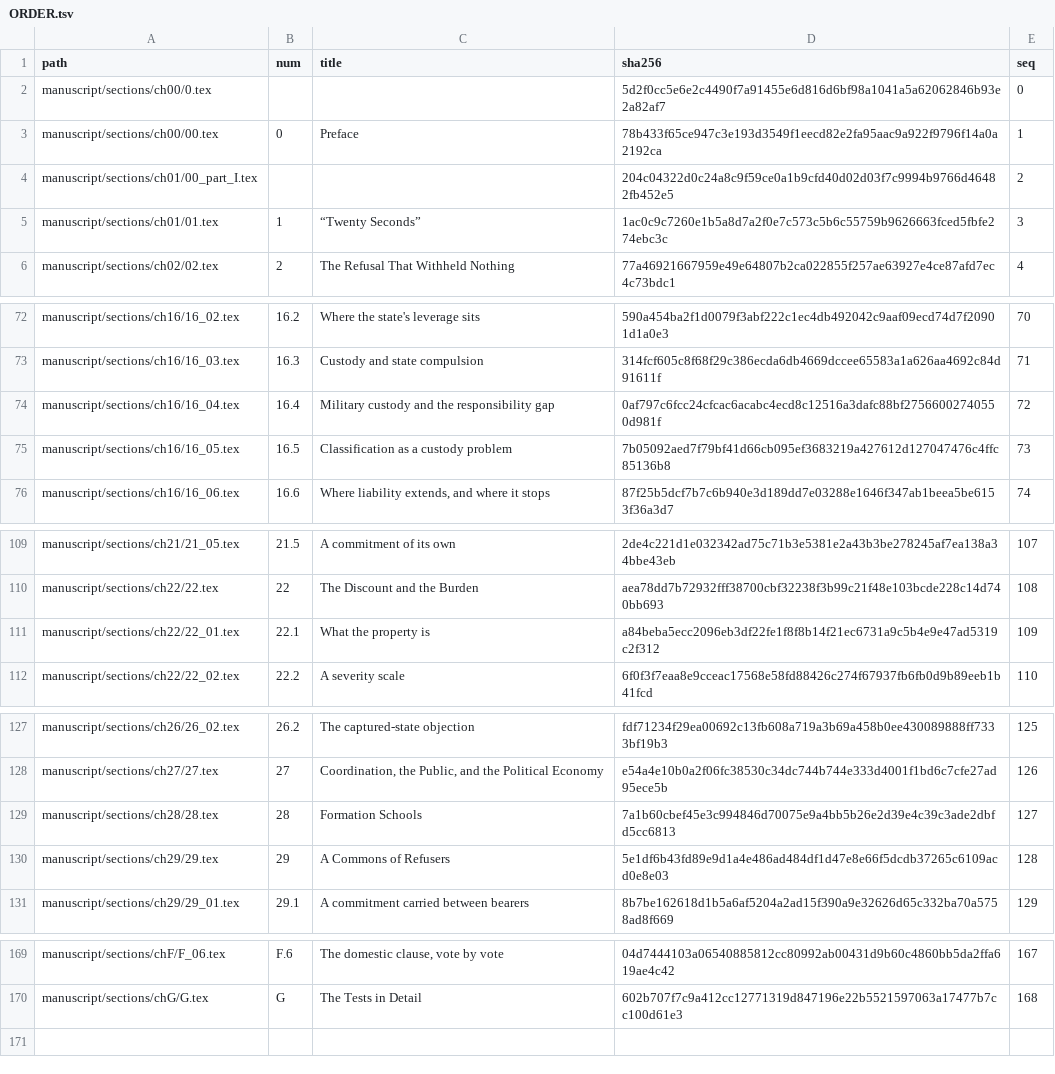
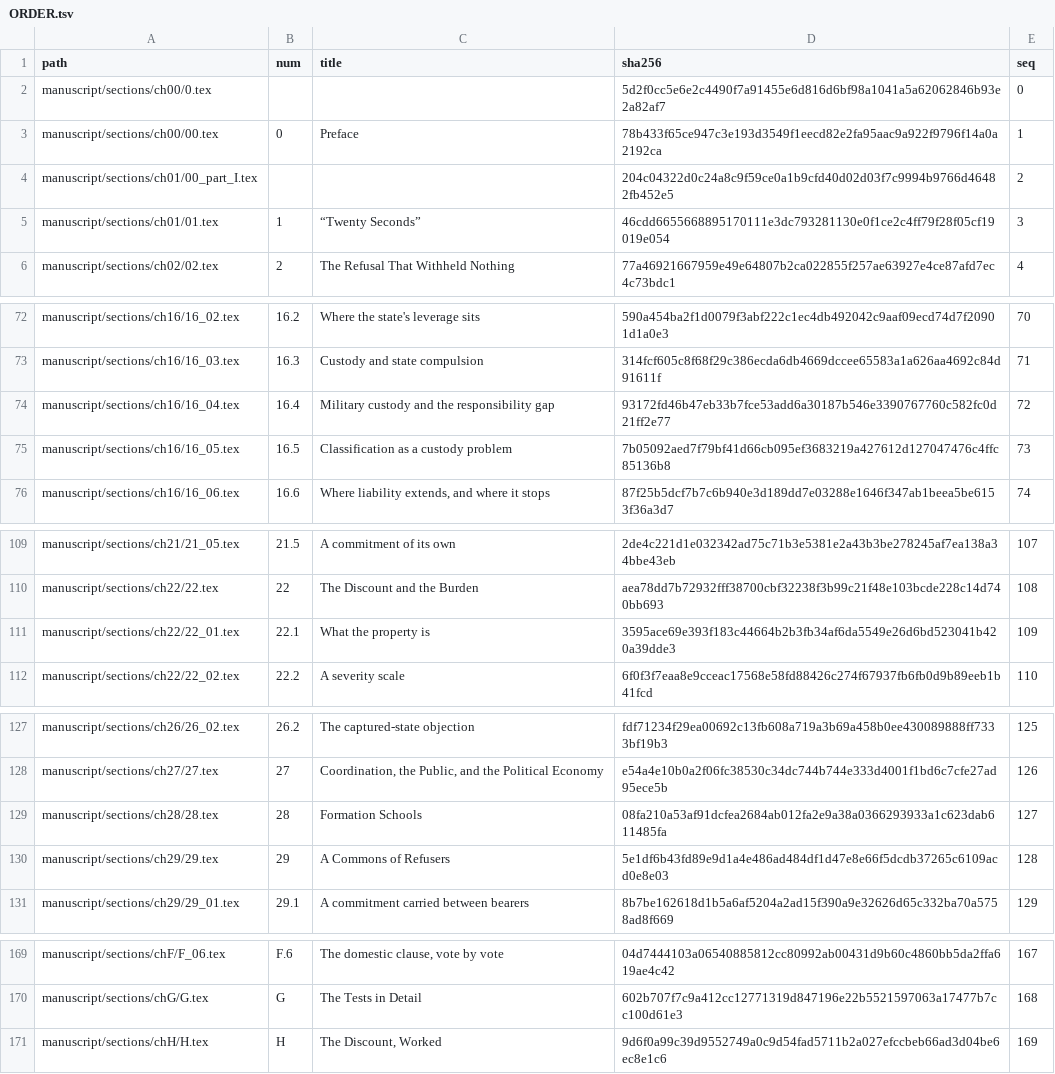
Before and after one commit to iterabloom/antifascist.intelligence, a TSV file: manuscript/sections/ORDER.tsv, drawn as a sheet; only a part is shown, gaps mark what is left out; the diff covers the shown part only.

```diff
--- a/manuscript/sections/ORDER.tsv
+++ b/manuscript/sections/ORDER.tsv
@@ -4,3 +4,3 @@ manuscript/sections/ch00/00.tex	0	Preface	78b433f65ce947c3e193d3549f1eecd82e2fa9
 manuscript/sections/ch01/00_part_I.tex			204c04322d0c24a8c9f59ce0a1b9cfd40d02d03f7c9994b9766d46482fb452e5	2
-manuscript/sections/ch01/01.tex	1	“Twenty Seconds”	1ac0c9c7260e1b5a8d7a2f0e7c573c5b6c55759b9626663fced5fbfe274ebc3c	3
+manuscript/sections/ch01/01.tex	1	“Twenty Seconds”	46cdd6655668895170111e3dc793281130e0f1ce2c4ff79f28f05cf19019e054	3
 manuscript/sections/ch02/02.tex	2	The Refusal That Withheld Nothing	77a46921667959e49e64807b2ca022855f257ae63927e4ce87afd7ec4c73bdc1	4
@@ -73,3 +73,3 @@ manuscript/sections/ch16/16_02.tex	16.2	Where the state's leverage sits	590a454b
 manuscript/sections/ch16/16_03.tex	16.3	Custody and state compulsion	314fcf605c8f68f29c386ecda6db4669dccee65583a1a626aa4692c84d91611f	71
-manuscript/sections/ch16/16_04.tex	16.4	Military custody and the responsibility gap	0af797c6fcc24cfcac6acabc4ecd8c12516a3dafc88bf27566002740550d981f	72
+manuscript/sections/ch16/16_04.tex	16.4	Military custody and the responsibility gap	93172fd46b47eb33b7fce53add6a30187b546e3390767760c582fc0d21ff2e77	72
 manuscript/sections/ch16/16_05.tex	16.5	Classification as a custody problem	7b05092aed7f79bf41d66cb095ef3683219a427612d127047476c4ffc85136b8	73
@@ -110,3 +110,3 @@ manuscript/sections/ch21/21_05.tex	21.5	A commitment of its own	2de4c221d1e03234
 manuscript/sections/ch22/22.tex	22	The Discount and the Burden	aea78dd7b72932fff38700cbf32238f3b99c21f48e103bcde228c14d740bb693	108
-manuscript/sections/ch22/22_01.tex	22.1	What the property is	a84beba5ecc2096eb3df22fe1f8f8b14f21ec6731a9c5b4e9e47ad5319c2f312	109
+manuscript/sections/ch22/22_01.tex	22.1	What the property is	3595ace69e393f183c44664b2b3fb34af6da5549e26d6bd523041b420a39dde3	109
 manuscript/sections/ch22/22_02.tex	22.2	A severity scale	6f0f3f7eaa8e9cceac17568e58fd88426c274f67937fb6fb0d9b89eeb1b41fcd	110
@@ -128,3 +128,3 @@ manuscript/sections/ch26/26_02.tex	26.2	The captured-state objection	fdf71234f29
 manuscript/sections/ch27/27.tex	27	Coordination, the Public, and the Political Economy	e54a4e10b0a2f06fc38530c34dc744b744e333d4001f1bd6c7cfe27ad95ece5b	126
-manuscript/sections/ch28/28.tex	28	Formation Schools	7a1b60cbef45e3c994846d70075e9a4bb5b26e2d39e4c39c3ade2dbfd5cc6813	127
+manuscript/sections/ch28/28.tex	28	Formation Schools	08fa210a53af91dcfea2684ab012fa2e9a38a0366293933a1c623dab611485fa	127
 manuscript/sections/ch29/29.tex	29	A Commons of Refusers	5e1df6b43fd89e9d1a4e486ad484df1d47e8e66f5dcdb37265c6109acd0e8e03	128
@@ -170 +170,2 @@ manuscript/sections/chF/F_06.tex	F.6	The domestic clause, vote by vote	04d744410
 manuscript/sections/chG/G.tex	G	The Tests in Detail	602b707f7c9a412cc12771319d847196e22b5521597063a17477b7cc100d61e3	168
+manuscript/sections/chH/H.tex	H	The Discount, Worked	9d6f0a99c39d9552749a0c9d54fad5711b2a027efccbeb66ad3d04be6ec8e1c6	169
```
Also changed, not shown: 1 edited cell elsewhere in this file, finishing/ledger.tsv, finishing/outline.tsv, 10 other files.
